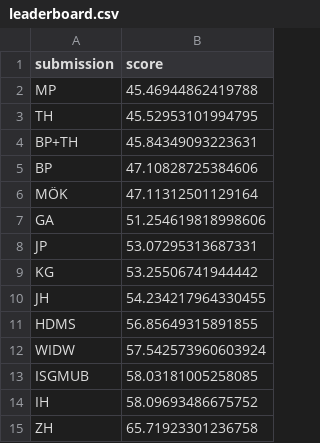
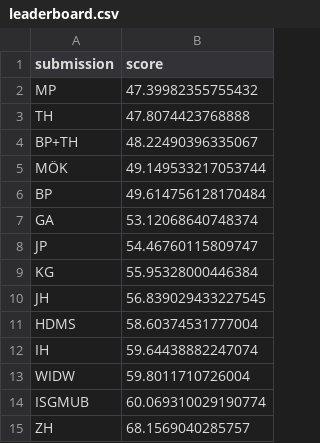
Before and after one commit to mberk/rss-wwc-2023-prediction-competition, a CSV file: leaderboard.csv, drawn as a sheet.

Commit message:
Update leaderboard.csv

```diff
--- a/leaderboard.csv
+++ b/leaderboard.csv
@@ -1,15 +1,15 @@
 submission,score
-MP,45.46944862419788
-TH,45.52953101994795
-BP+TH,45.84349093223631
-BP,47.10828725384606
-MÖK,47.11312501129164
-GA,51.254619818998606
-JP,53.07295313687331
-KG,53.25506741944442
-JH,54.234217964330455
-HDMS,56.85649315891855
-WIDW,57.542573960603924
-ISGMUB,58.03181005258085
-IH,58.09693486675752
-ZH,65.71923301236758
+MP,47.39982355755432
+TH,47.8074423768888
+BP+TH,48.22490396335067
+MÖK,49.149533217053744
+BP,49.614756128170484
+GA,53.12068640748374
+JP,54.46760115809747
+KG,55.95328000446384
+JH,56.839029433227545
+HDMS,58.60374531777004
+IH,59.64438882247074
+WIDW,59.8011710726004
+ISGMUB,60.069310029190774
+ZH,68.1569040285757
```
